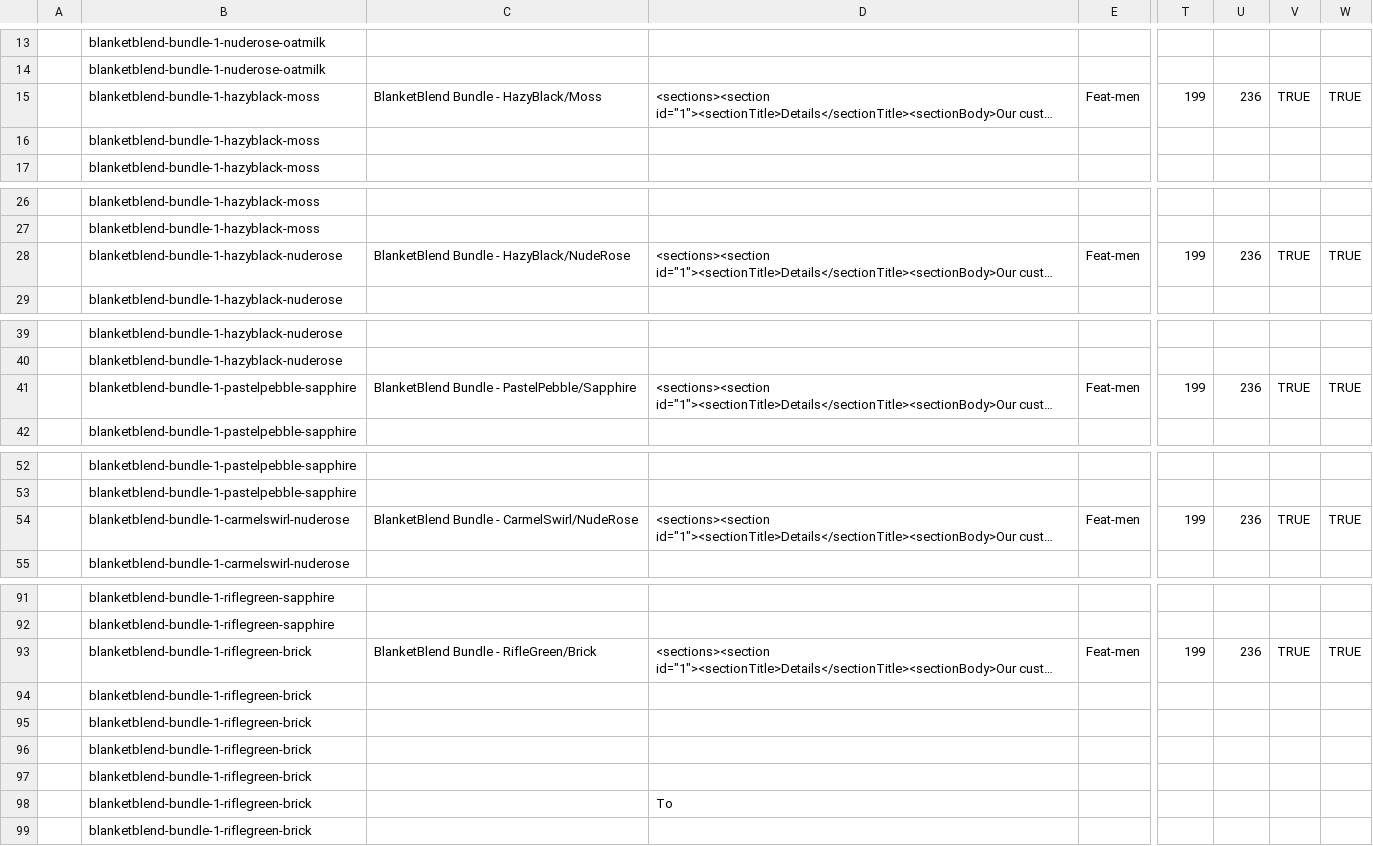
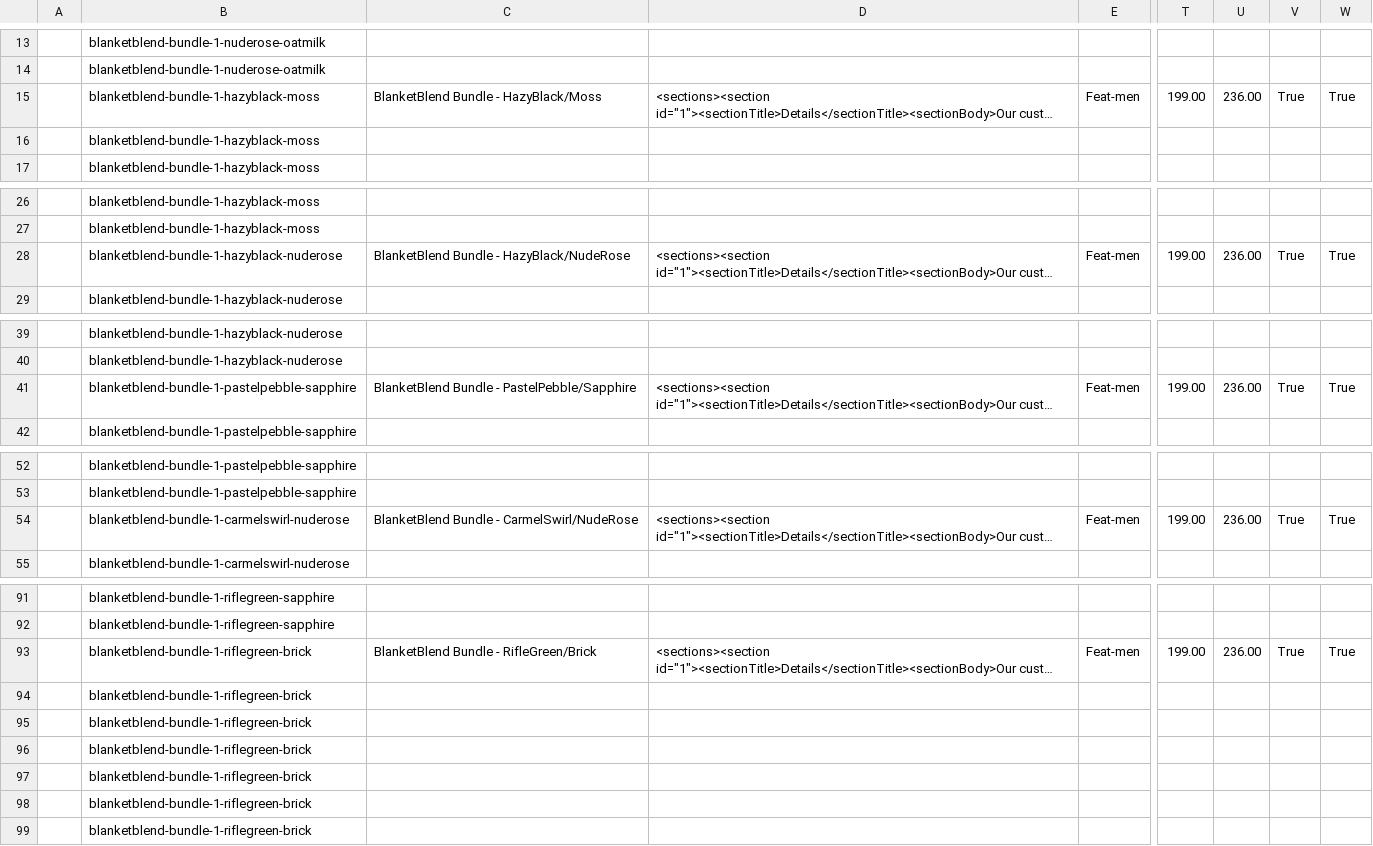
Before and after one commit to arishabh/boulevard, a CSV file: v4/new/FeatsocksInventory.csv, drawn as a sheet; only a part is shown, gaps mark what is left out; long unchanged cells end in …; the diff covers the shown part only; the diff names each change by its address in the sheet, - before the commit and + after, or states it on an @@ line.

```diff
--- a/v4/new/FeatsocksInventory.csv
+++ b/v4/new/FeatsocksInventory.csv
-T15: 199
+T15: 199.00
-U15: 236
+U15: 236.00
-V15: TRUE
+V15: True
-W15: TRUE
+W15: True
-T28: 199
+T28: 199.00
-U28: 236
+U28: 236.00
-V28: TRUE
+V28: True
-W28: TRUE
+W28: True
-T41: 199
+T41: 199.00
-U41: 236
+U41: 236.00
-V41: TRUE
+V41: True
-W41: TRUE
+W41: True
-T54: 199
+T54: 199.00
-U54: 236
+U54: 236.00
-V54: TRUE
+V54: True
-W54: TRUE
+W54: True
-T93: 199
+T93: 199.00
-U93: 236
+U93: 236.00
-V93: TRUE
+V93: True
-W93: TRUE
+W93: True
-D98: To
+D98: (empty)
```
Also changed, not shown: 81 edited cells elsewhere in this file, 3 other files.
